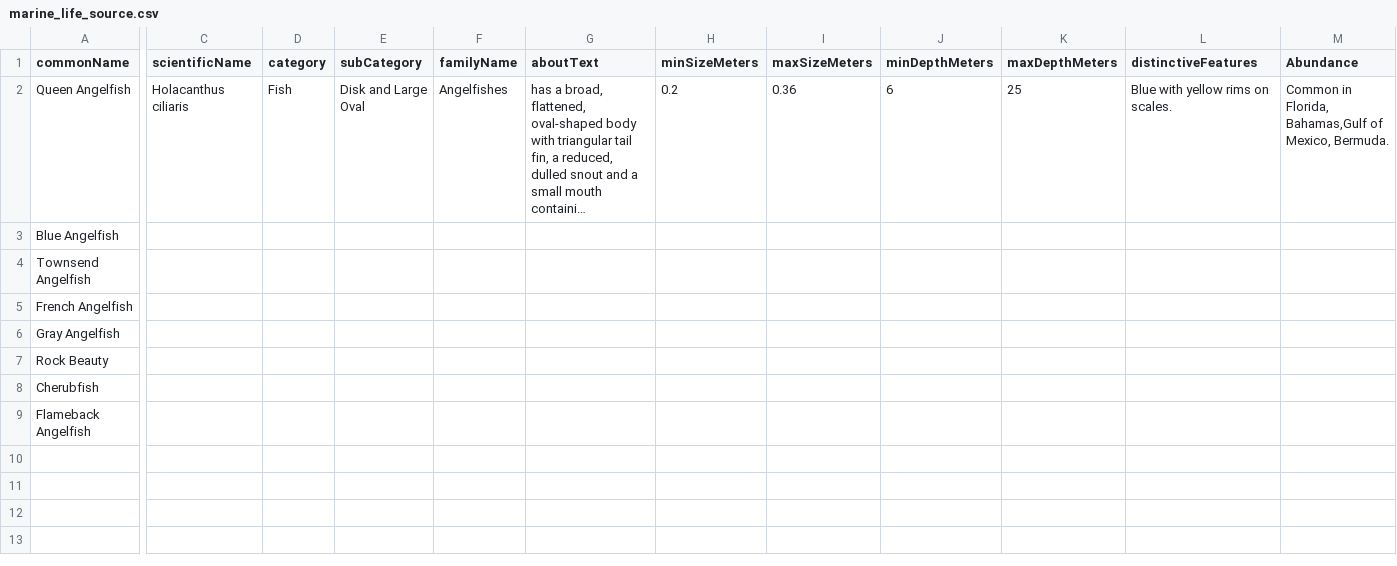
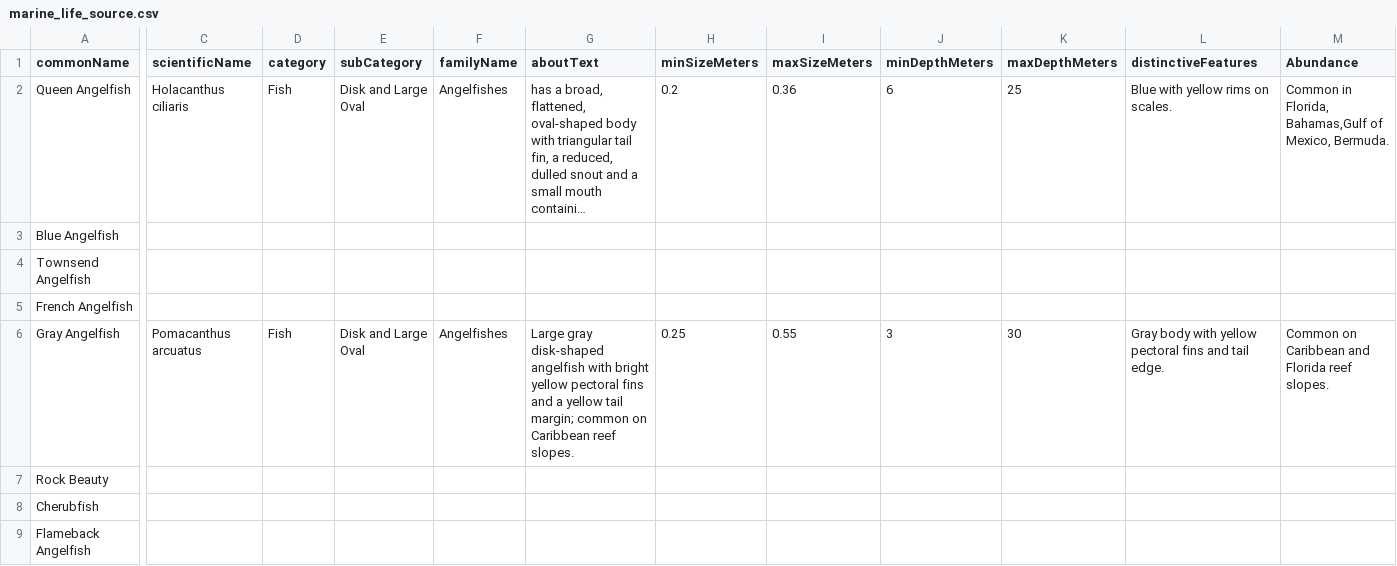
Before and after one commit to andre495/GoDiveDev, a CSV file: GoDiveMVP/MockData/marine_life_source.csv, drawn as a sheet; only a part is shown, gaps mark what is left out; long unchanged cells end in …; the diff covers the shown part only; the diff names each change by its address in the sheet, - before the commit and + after, or states it on an @@ line.

```diff
--- a/GoDiveMVP/MockData/marine_life_source.csv
+++ b/GoDiveMVP/MockData/marine_life_source.csv
-C6 (scientificName): (empty)
+C6 (scientificName): Pomacanthus arcuatus
-D6 (category): (empty)
+D6 (category): Fish
-E6 (subCategory): (empty)
+E6 (subCategory): Disk and Large Oval
-F6 (familyName): (empty)
+F6 (familyName): Angelfishes
-G6 (aboutText): (empty)
+G6 (aboutText): Large gray disk-shaped angelfish with bright yellow pectoral fins and a yellow tail margin; common on Caribbean reef slopes.
-H6 (minSizeMeters): (empty)
+H6 (minSizeMeters): 0.25
-I6 (maxSizeMeters): (empty)
+I6 (maxSizeMeters): 0.55
-J6 (minDepthMeters): (empty)
+J6 (minDepthMeters): 3
-K6 (maxDepthMeters): (empty)
+K6 (maxDepthMeters): 30
-L6 (distinctiveFeatures): (empty)
+L6 (distinctiveFeatures): Gray body with yellow pectoral fins and tail edge.
-M6 (Abundance): (empty)
+M6 (Abundance): Common on Caribbean and Florida reef slopes.
```
Also changed, not shown: 2 edited cells elsewhere in this file, 40 other files.
